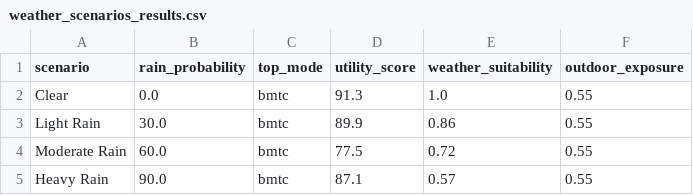
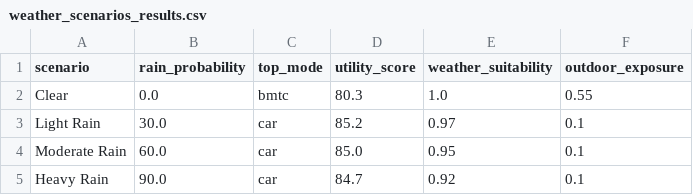
Before and after one commit to Harsha-Hegde-2005/Unified-Comparison-and-Personalized-Travel-Guide, a CSV file: research/experiments/results/weather_scenarios_results.csv, drawn as a sheet.

```diff
--- a/research/experiments/results/weather_scenarios_results.csv
+++ b/research/experiments/results/weather_scenarios_results.csv
@@ -1,5 +1,5 @@
 scenario,rain_probability,top_mode,utility_score,weather_suitability,outdoor_exposure
-Clear,0.0,bmtc,91.3,1.0,0.55
-Light Rain,30.0,bmtc,89.9,0.86,0.55
-Moderate Rain,60.0,bmtc,77.5,0.72,0.55
-Heavy Rain,90.0,bmtc,87.1,0.57,0.55
+Clear,0.0,bmtc,80.3,1.0,0.55
+Light Rain,30.0,car,85.2,0.97,0.1
+Moderate Rain,60.0,car,85.0,0.95,0.1
+Heavy Rain,90.0,car,84.7,0.92,0.1
```
Also changed, not shown: research/experiments/results/ablation_study_results.csv, research/experiments/results/baselines_comparison.csv, 34 other files.
